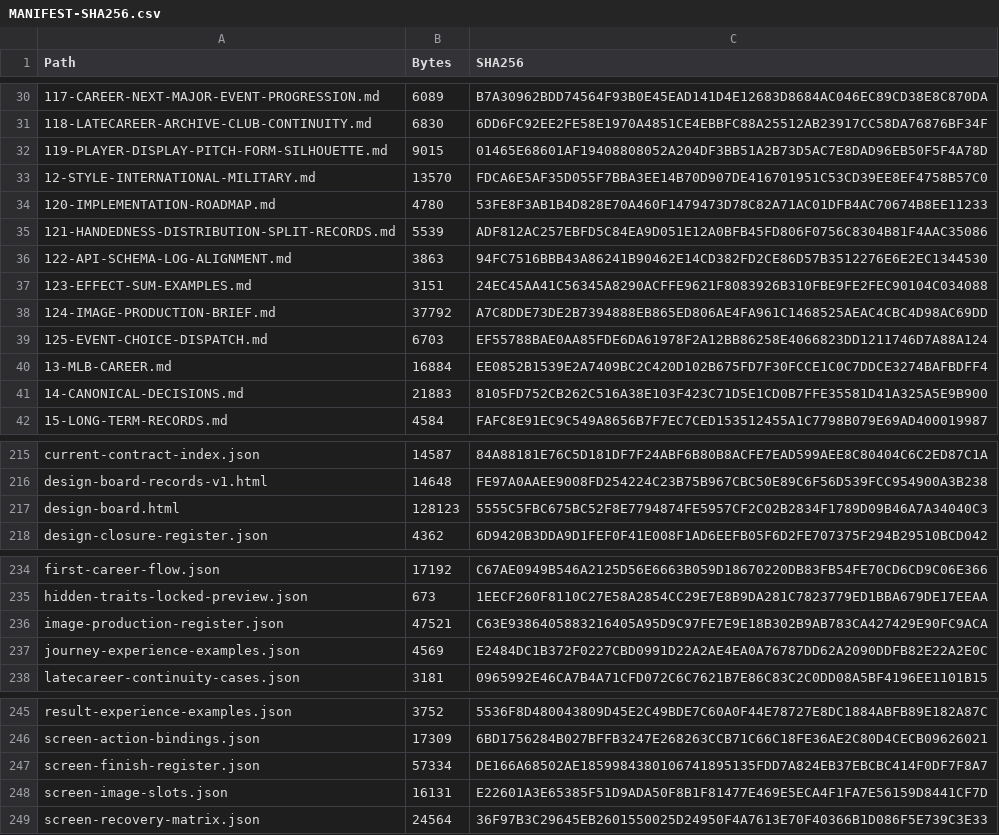
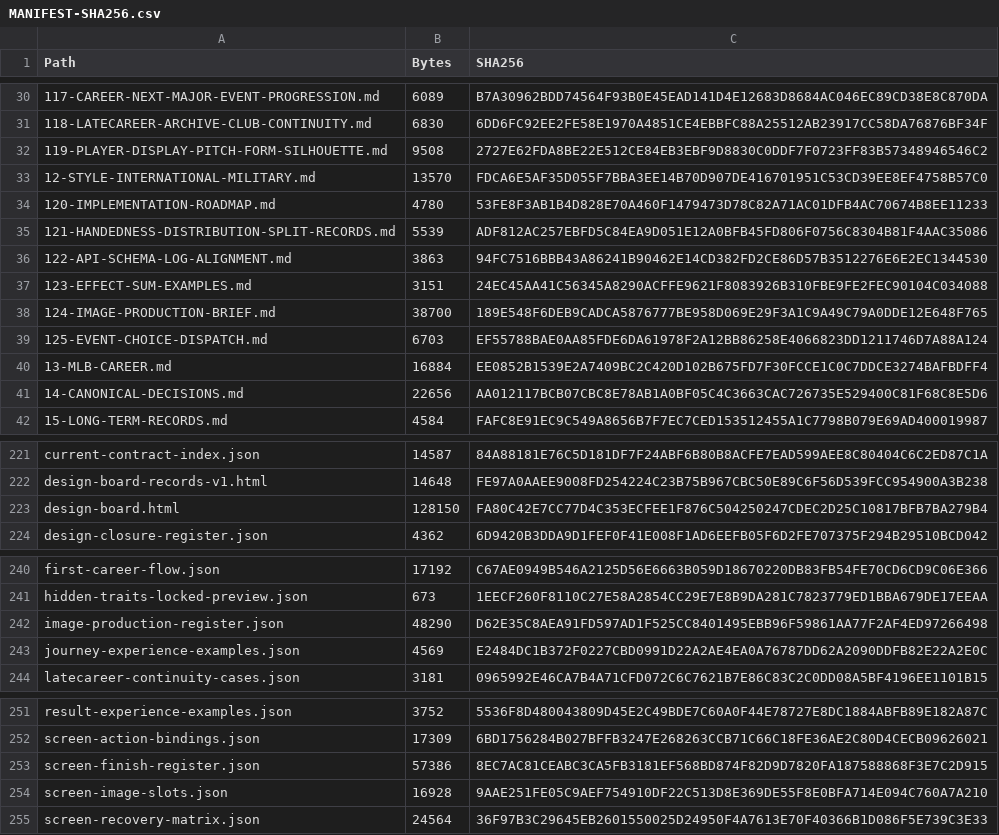
Before and after one commit to bossxor/baseball_Career, a CSV file: docs/design/MANIFEST-SHA256.csv, drawn as a sheet; only a part is shown, gaps mark what is left out; the diff covers the shown part only.

```diff
--- a/docs/design/MANIFEST-SHA256.csv
+++ b/docs/design/MANIFEST-SHA256.csv
@@ -31,3 +31,3 @@
 "118-LATECAREER-ARCHIVE-CLUB-CONTINUITY.md","6830","6DD6FC92EE2FE58E1970A4851CE4EBBFC88A25512AB23917CC58DA76876BF34F"
-"119-PLAYER-DISPLAY-PITCH-FORM-SILHOUETTE.md","9015","01465E68601AF19408808052A204DF3BB51A2B73D5AC7E8DAD96EB50F5F4A78D"
+"119-PLAYER-DISPLAY-PITCH-FORM-SILHOUETTE.md","9508","2727E62FDA8BE22E512CE84EB3EBF9D8830C0DDF7F0723FF83B57348946546C2"
 "12-STYLE-INTERNATIONAL-MILITARY.md","13570","FDCA6E5AF35D055F7BBA3EE14B70D907DE416701951C53CD39EE8EF4758B57C0"
@@ -37,6 +37,6 @@
 "123-EFFECT-SUM-EXAMPLES.md","3151","24EC45AA41C56345A8290ACFFE9621F8083926B310FBE9FE2FEC90104C034088"
-"124-IMAGE-PRODUCTION-BRIEF.md","37792","A7C8DDE73DE2B7394888EB865ED806AE4FA961C1468525AEAC4CBC4D98AC69DD"
+"124-IMAGE-PRODUCTION-BRIEF.md","38700","189E548F6DEB9CADCA5876777BE958D069E29F3A1C9A49C79A0DDE12E648F765"
 "125-EVENT-CHOICE-DISPATCH.md","6703","EF55788BAE0AA85FDE6DA61978F2A12BB86258E4066823DD1211746D7A88A124"
 "13-MLB-CAREER.md","16884","EE0852B1539E2A7409BC2C420D102B675FD7F30FCCE1C0C7DDCE3274BAFBDFF4"
-"14-CANONICAL-DECISIONS.md","21883","8105FD752CB262C516A38E103F423C71D5E1CD0B7FFE35581D41A325A5E9B900"
+"14-CANONICAL-DECISIONS.md","22656","AA012117BCB07CBC8E78AB1A0BF05C4C3663CAC726735E529400C81F68C8E5D6"
 "15-LONG-TERM-RECORDS.md","4584","FAFC8E91EC9C549A8656B7F7EC7CED153512455A1C7798B079E69AD400019987"
@@ -216,3 +222,3 @@
 "design-board-records-v1.html","14648","FE97A0AAEE9008FD254224C23B75B967CBC50E89C6F56D539FCC954900A3B238"
-"design-board.html","128123","5555C5FBC675BC52F8E7794874FE5957CF2C02B2834F1789D09B46A7A34040C3"
+"design-board.html","128150","FA80C42E7CC77D4C353ECFEE1F876C504250247CDEC2D25C10817BFB7BA279B4"
 "design-closure-register.json","4362","6D9420B3DDA9D1FEF0F41E008F1AD6EEFB05F6D2FE707375F294B29510BCD042"
@@ -235,3 +241,3 @@
 "hidden-traits-locked-preview.json","673","1EECF260F8110C27E58A2854CC29E7E8B9DA281C7823779ED1BBA679DE17EEAA"
-"image-production-register.json","47521","C63E9386405883216405A95D9C97FE7E9E18B302B9AB783CA427429E90FC9ACA"
+"image-production-register.json","48290","D62E35C8AEA91FD597AD1F525CC8401495EBB96F59861AA77F2AF4ED97266498"
 "journey-experience-examples.json","4569","E2484DC1B372F0227CBD0991D22A2AE4EA0A76787DD62A2090DDFB82E22A2E0C"
@@ -246,4 +252,4 @@
 "screen-action-bindings.json","17309","6BD1756284B027BFFB3247E268263CCB71C66C18FE36AE2C80D4CECB09626021"
-"screen-finish-register.json","57334","DE166A68502AE1859984380106741895135FDD7A824EB37EBCBC414F0DF7F8A7"
-"screen-image-slots.json","16131","E22601A3E65385F51D9ADA50F8B1F81477E469E5ECA4F1FA7E56159D8441CF7D"
+"screen-finish-register.json","57386","8EC7AC81CEABC3CA5FB3181EF568BD874F82D9D7820FA187588868F3E7C2D915"
+"screen-image-slots.json","16928","9AAE251FE05C9AEF754910DF22C513D8E369DE55F8E0BFA714E094C760A7A210"
 "screen-recovery-matrix.json","24564","36F97B3C29645EB2601550025D24950F4A7613E70F40366B1D086F5E739C3E33"
```
Also changed, not shown: 6 added rows and 22 edited cells elsewhere in this file, 24 other files.
